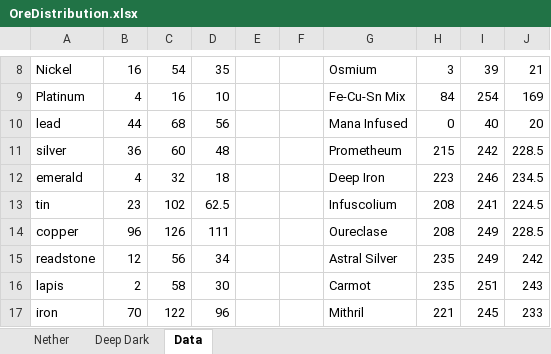
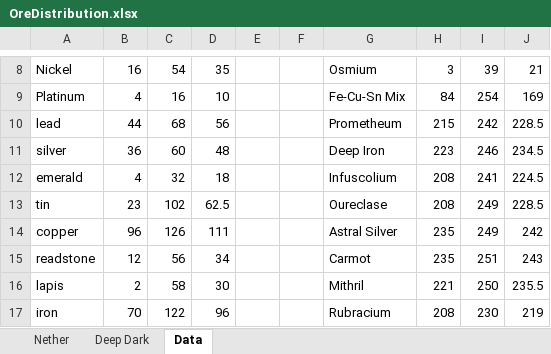
Before and after one commit to FeedTheCreeper/TheFeedTheCreeperPack, an Excel workbook: Documents/OreDistribution.xlsx, sheet Data, drawn as a sheet; only a part is shown, gaps mark what is left out; values as stored, in another font and other column widths than the file's, no borders; the diff covers the shown part only; the diff names each change by its address in the sheet, - before the commit and + after, or states it on an @@ line.

Commit message:
Removed duplicate Mithril from World Gen Thermal Foundation Mana-Infused ore is Mithril in disguise. Mana-Infused ore gen was disabled, and Metallurgy Mirthril gen was adjusted

```diff
--- a/Documents/OreDistribution.xlsx (sheet Data)
+++ b/Documents/OreDistribution.xlsx (sheet Data)
-G10: Mana Infused
+G10: Prometheum
-H10: 0
+H10: 215
-I10: 40
+I10: 242
-J10: 20
+J10: 228.5
-G11: Prometheum
+G11: Deep Iron
-H11: 215
+H11: 223
-I11: 242
+I11: 246
-J11: 228.5
+J11: 234.5
-G12: Deep Iron
+G12: Infuscolium
-H12: 223
+H12: 208
-I12: 246
+I12: 241
-J12: 234.5
+J12: 224.5
-G13: Infuscolium
+G13: Oureclase
-I13: 241
+I13: 249
-J13: 224.5
+J13: 228.5
-G14: Oureclase
+G14: Astral Silver
-H14: 208
+H14: 235
-J14: 228.5
+J14: 242
-G15: Astral Silver
+G15: Carmot
-I15: 249
+I15: 251
-J15: 242
+J15: 243
-G16: Carmot
+G16: Mithril
-H16: 235
+H16: 221
-I16: 251
+I16: 250
-J16: 243
+J16: 235.5
-G17: Mithril
+G17: Rubracium
-H17: 221
+H17: 208
-I17: 245
+I17: 230
-J17: 233
+J17: 219
```
Also changed, not shown: 1 removed row and 52 edited cells elsewhere in this sheet, charts or pictures, 3 other files.
